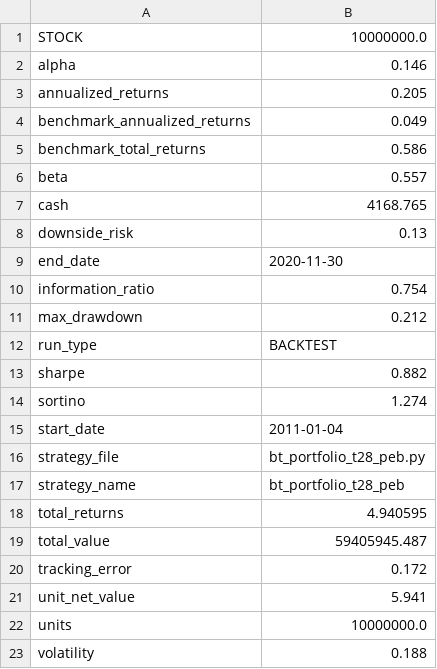
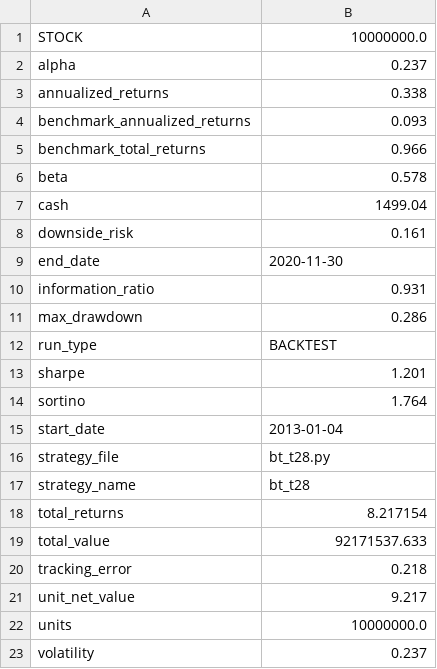
Before and after one commit to laye0619/my_inv_mgr, a CSV file: 03_report/backtest/summary.csv, drawn as a sheet.

```diff
--- a/03_report/backtest/summary.csv
+++ b/03_report/backtest/summary.csv
@@ -1,23 +1,23 @@
 STOCK,10000000.0
-alpha,0.146
-annualized_returns,0.205
-benchmark_annualized_returns,0.049
-benchmark_total_returns,0.586
-beta,0.557
-cash,4168.765
-downside_risk,0.13
+alpha,0.237
+annualized_returns,0.338
+benchmark_annualized_returns,0.093
+benchmark_total_returns,0.966
+beta,0.578
+cash,1499.04
+downside_risk,0.161
 end_date,2020-11-30
-information_ratio,0.754
-max_drawdown,0.212
+information_ratio,0.931
+max_drawdown,0.286
 run_type,BACKTEST
-sharpe,0.882
-sortino,1.274
-start_date,2011-01-04
-strategy_file,bt_portfolio_t28_peb.py
-strategy_name,bt_portfolio_t28_peb
-total_returns,4.940595
-total_value,59405945.487
-tracking_error,0.172
-unit_net_value,5.941
+sharpe,1.201
+sortino,1.764
+start_date,2013-01-04
+strategy_file,bt_t28.py
+strategy_name,bt_t28
+total_returns,8.217154
+total_value,92171537.633
+tracking_error,0.218
+unit_net_value,9.217
 units,10000000.0
-volatility,0.188
+volatility,0.237
```
Also changed, not shown: 9 other files.
